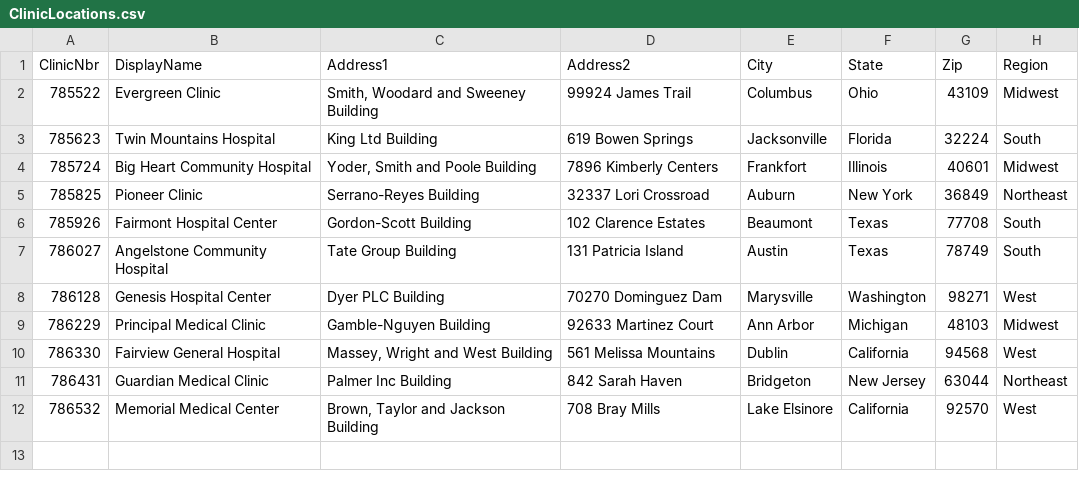
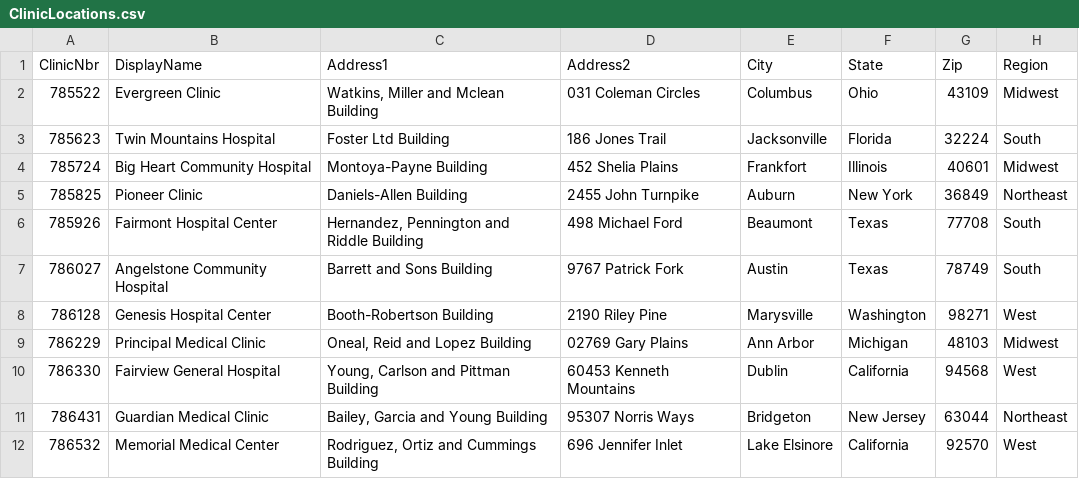
Before and after one commit to murtazaa-hussainn/dawh-project, a CSV file: Spaghetti/ClinicLocations.csv, drawn as a sheet.

```diff
--- a/Spaghetti/ClinicLocations.csv
+++ b/Spaghetti/ClinicLocations.csv
@@ -1,12 +1,12 @@
 ClinicNbr,DisplayName,Address1,Address2,City,State,Zip,Region
-785522,Evergreen Clinic,"Smith, Woodard and Sweeney Building",99924 James Trail,Columbus,Ohio,43109,Midwest
-785623,Twin Mountains Hospital,King Ltd Building,619 Bowen Springs,Jacksonville,Florida,32224,South
-785724,Big Heart Community Hospital,"Yoder, Smith and Poole Building",7896 Kimberly Centers,Frankfort,Illinois,40601,Midwest
-785825,Pioneer Clinic,Serrano-Reyes Building,32337 Lori Crossroad,Auburn,New York,36849,Northeast
-785926,Fairmont Hospital Center,Gordon-Scott Building,102 Clarence Estates,Beaumont,Texas,77708,South
-786027,Angelstone Community Hospital,Tate Group Building,131 Patricia Island,Austin,Texas,78749,South
-786128,Genesis Hospital Center,Dyer PLC Building,70270 Dominguez Dam,Marysville,Washington,98271,West
-786229,Principal Medical Clinic,Gamble-Nguyen Building,92633 Martinez Court,Ann Arbor,Michigan,48103,Midwest
-786330,Fairview General Hospital,"Massey, Wright and West Building",561 Melissa Mountains,Dublin,California,94568,West
-786431,Guardian Medical Clinic,Palmer Inc Building,842 Sarah Haven,Bridgeton,New Jersey,63044,Northeast
-786532,Memorial Medical Center,"Brown, Taylor and Jackson Building",708 Bray Mills,Lake Elsinore,California,92570,West
+785522,Evergreen Clinic,"Watkins, Miller and Mclean Building",031 Coleman Circles,Columbus,Ohio,43109,Midwest
+785623,Twin Mountains Hospital,Foster Ltd Building,186 Jones Trail,Jacksonville,Florida,32224,South
+785724,Big Heart Community Hospital,Montoya-Payne Building,452 Shelia Plains,Frankfort,Illinois,40601,Midwest
+785825,Pioneer Clinic,Daniels-Allen Building,2455 John Turnpike,Auburn,New York,36849,Northeast
+785926,Fairmont Hospital Center,"Hernandez, Pennington and Riddle Building",498 Michael Ford,Beaumont,Texas,77708,South
+786027,Angelstone Community Hospital,Barrett and Sons Building,9767 Patrick Fork,Austin,Texas,78749,South
+786128,Genesis Hospital Center,Booth-Robertson Building,2190 Riley Pine,Marysville,Washington,98271,West
+786229,Principal Medical Clinic,"Oneal, Reid and Lopez Building",02769 Gary Plains,Ann Arbor,Michigan,48103,Midwest
+786330,Fairview General Hospital,"Young, Carlson and Pittman Building",60453 Kenneth Mountains,Dublin,California,94568,West
+786431,Guardian Medical Clinic,"Bailey, Garcia and Young Building",95307 Norris Ways,Bridgeton,New Jersey,63044,Northeast
+786532,Memorial Medical Center,"Rodriguez, Ortiz and Cummings Building",696 Jennifer Inlet,Lake Elsinore,California,92570,West
```
Also changed, not shown: Spaghetti/Patient.csv, Spaghetti/PatientSurvey.csv, 2 other files.
